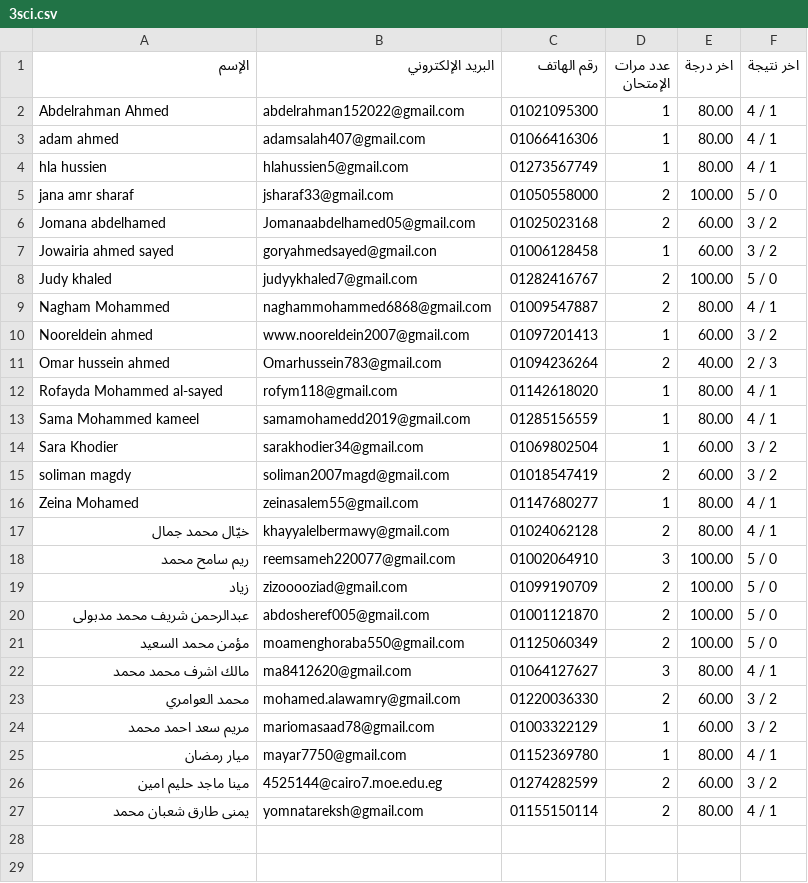
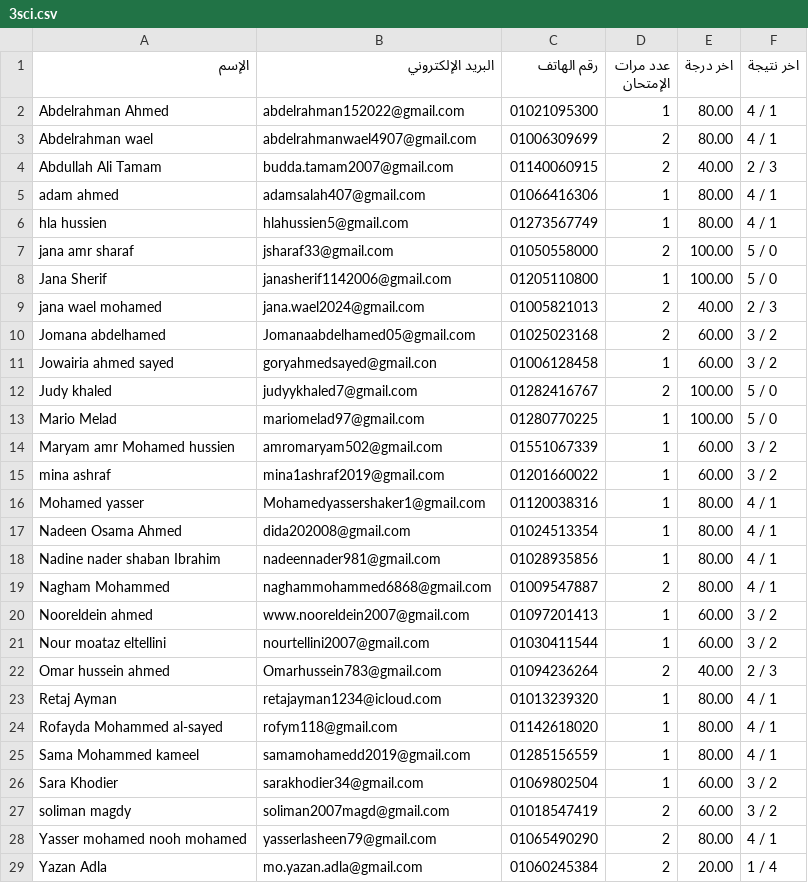
Before and after one commit to Harvovich/Marks-csv, a CSV file: 3sci.csv, drawn as a sheet; only a part is shown; the shorter side is filled out with more unchanged rows; the diff covers the shown part only.

```diff
--- a/3sci.csv
+++ b/3sci.csv
@@ -2,2 +2,4 @@
 "Abdelrahman Ahmed","abdelrahman152022@gmail.com","01021095300","1","80.00","4 / 1"
+"Abdelrahman wael","abdelrahmanwael4907@gmail.com","01006309699","2","80.00","4 / 1"
+"Abdullah Ali Tamam","budda.tamam2007@gmail.com","01140060915","2","40.00","2 / 3"
 "adam ahmed","adamsalah407@gmail.com","01066416306","1","80.00","4 / 1"
@@ -5,2 +7,4 @@
 "jana amr sharaf","jsharaf33@gmail.com","01050558000","2","100.00","5 / 0"
+"Jana Sherif","janasherif1142006@gmail.com","01205110800","1","100.00","5 / 0"
+"jana wael mohamed","jana.wael2024@gmail.com","01005821013","2","40.00","2 / 3"
 "Jomana abdelhamed","Jomanaabdelhamed05@gmail.com","01025023168","2","60.00","3 / 2"
@@ -8,5 +12,13 @@
 "Judy khaled","judyykhaled7@gmail.com","01282416767","2","100.00","5 / 0"
+"Mario Melad","mariomelad97@gmail.com","01280770225","1","100.00","5 / 0"
+"Maryam amr Mohamed hussien","amromaryam502@gmail.com","01551067339","1","60.00","3 / 2"
+"mina ashraf","mina1ashraf2019@gmail.com","01201660022","1","60.00","3 / 2"
+"Mohamed yasser","Mohamedyassershaker1@gmail.com","01120038316","1","80.00","4 / 1"
+"Nadeen Osama Ahmed","dida202008@gmail.com","01024513354","1","80.00","4 / 1"
+"Nadine nader shaban Ibrahim","nadeennader981@gmail.com","01028935856","1","80.00","4 / 1"
 "Nagham Mohammed","naghammohammed6868@gmail.com","01009547887","2","80.00","4 / 1"
 "Nooreldein ahmed","www.nooreldein2007@gmail.com","01097201413","1","60.00","3 / 2"
+"Nour moataz eltellini","nourtellini2007@gmail.com","01030411544","1","60.00","3 / 2"
 "Omar hussein ahmed","Omarhussein783@gmail.com","01094236264","2","40.00","2 / 3"
+"Retaj Ayman","retajayman1234@icloud.com","01013239320","1","80.00","4 / 1"
 "Rofayda Mohammed al-sayed","rofym118@gmail.com","01142618020","1","80.00","4 / 1"
@@ -15 +27,3 @@
 "soliman magdy","soliman2007magd@gmail.com","01018547419","2","60.00","3 / 2"
+"Yasser mohamed nooh mohamed","yasserlasheen79@gmail.com","01065490290","2","80.00","4 / 1"
+"Yazan Adla","mo.yazan.adla@gmail.com","01060245384","2","20.00","1 / 4"
```
Also changed, not shown: 17 added rows elsewhere in this file.
